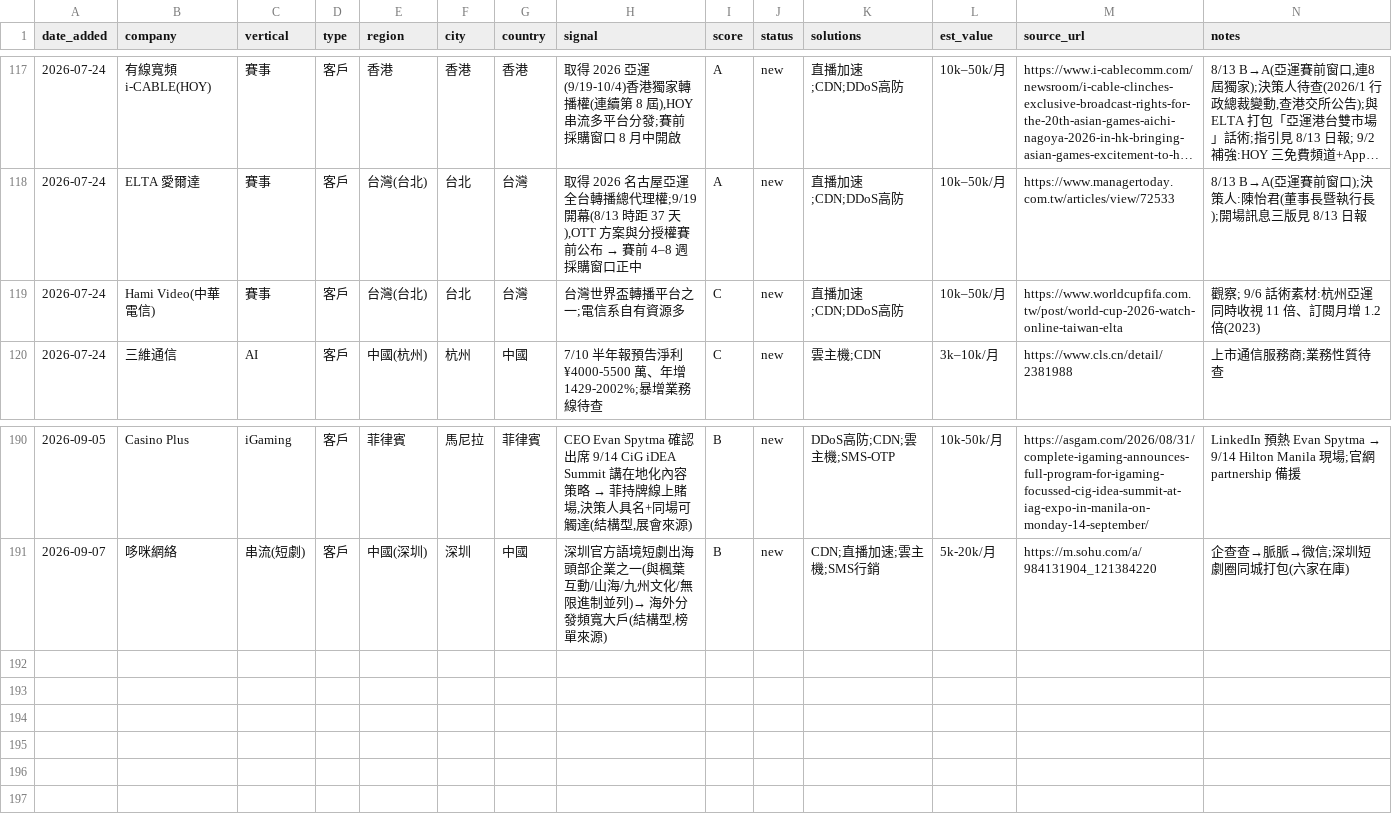
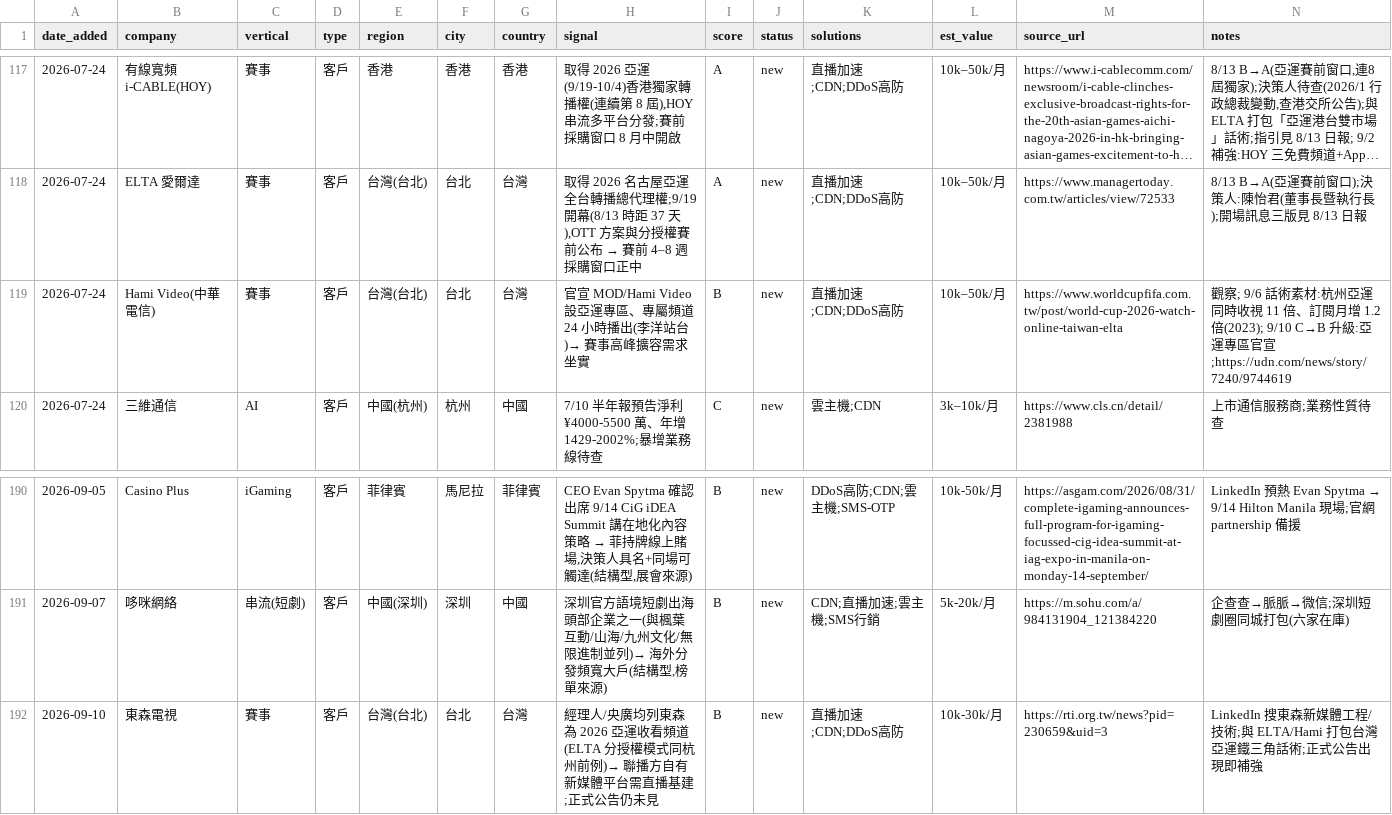
Before and after one commit to michael80321/AIBD, a CSV file: leads/leads.csv, drawn as a sheet; only a part is shown, gaps mark what is left out; long unchanged cells end in ….

```diff
--- a/leads/leads.csv
+++ b/leads/leads.csv
@@ -118,3 +118,3 @@ date_added,company,vertical,type,region,city,country,signal,score,status,solutio
 2026-07-24,ELTA 愛爾達,賽事,客戶,台灣(台北),台北,台灣,"取得 2026 名古屋亞運全台轉播總代理權;9/19 開幕(8/13 時距 37 天),OTT 方案與分授權賽前公布 → 賽前 4–8 週採購窗口正中",A,new,直播加速;CDN;DDoS高防,10k–50k/月,https://www.managertoday.com.tw/articles/view/72533,8/13 B→A(亞運賽前窗口);決策人:陳怡君(董事長暨執行長);開場訊息三版見 8/13 日報
-2026-07-24,Hami Video(中華電信),賽事,客戶,台灣(台北),台北,台灣,台灣世界盃轉播平台之一;電信系自有資源多,C,new,直播加速;CDN;DDoS高防,10k–50k/月,https://www.worldcupfifa.com.tw/post/world-cup-2026-watch-online-taiwan-elta,觀察; 9/6 話術素材:杭州亞運同時收視 11 倍、訂閱月增 1.2 倍(2023)
+2026-07-24,Hami Video(中華電信),賽事,客戶,台灣(台北),台北,台灣,官宣 MOD/Hami Video 設亞運專區、專屬頻道 24 小時播出(李洋站台)→ 賽事高峰擴容需求坐實,B,new,直播加速;CDN;DDoS高防,10k–50k/月,https://www.worldcupfifa.com.tw/post/world-cup-2026-watch-online-taiwan-elta,觀察; 9/6 話術素材:杭州亞運同時收視 11 倍、訂閱月增 1.2 倍(2023); 9/10 C→B 升級:亞運專區官宣;https://udn.com/news/story/7240/9744619
 2026-07-24,三維通信,AI,客戶,中國(杭州),杭州,中國,7/10 半年報預告淨利 ¥4000-5500 萬、年增 1429-2002%;暴增業務線待查,C,new,雲主機;CDN,3k–10k/月,https://www.cls.cn/detail/2381988,上市通信服務商;業務性質待查
@@ -191 +191,2 @@ date_added,company,vertical,type,region,city,country,signal,score,status,solutio
 2026-09-07,哆咪網絡,串流(短劇),客戶,中國(深圳),深圳,中國,"深圳官方語境短劇出海頭部企業之一(與楓葉互動/山海/九州文化/無限進制並列)→ 海外分發頻寬大戶(結構型,榜單來源)",B,new,CDN;直播加速;雲主機;SMS行銷,5k-20k/月,https://m.sohu.com/a/984131904_121384220,企查查→脈脈→微信;深圳短劇圈同城打包(六家在庫)
+2026-09-10,東森電視,賽事,客戶,台灣(台北),台北,台灣,經理人/央廣均列東森為 2026 亞運收看頻道(ELTA 分授權模式同杭州前例)→ 聯播方自有新媒體平台需直播基建;正式公告仍未見,B,new,直播加速;CDN;DDoS高防,10k-30k/月,https://rti.org.tw/news?pid=230659&uid=3,LinkedIn 搜東森新媒體工程/技術;與 ELTA/Hami 打包台灣亞運鐵三角話術;正式公告出現即補強
```
Also changed, not shown: 3 other files.
